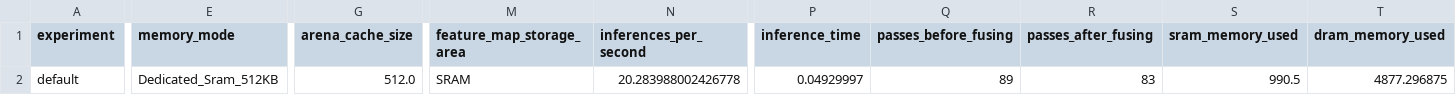
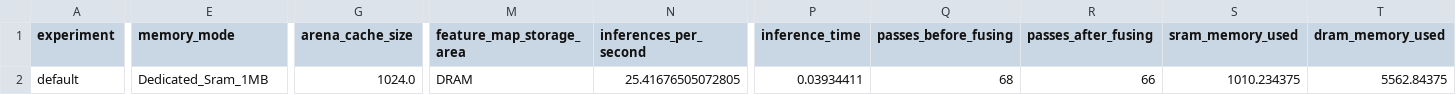
Before and after one commit to AmbiqAI/vela_example_generator, a CSV file: example_models/efficientnet_lite0_s8_lg/efficientnet_lite0_s8_lg_summary_AmbiqLP_PSRAM.csv, drawn as a sheet; only a part is shown, gaps mark what is left out; the diff covers the shown part only; the diff names each change by its address in the sheet, - before the commit and + after, or states it on an @@ line.

Commit message:
regen conlarge, efficienetnet, wav2letter for dedicated SRAM 1MB

```diff
--- a/example_models/efficientnet_lite0_s8_lg/efficientnet_lite0_s8_lg_summary_AmbiqLP_PSRAM.csv
+++ b/example_models/efficientnet_lite0_s8_lg/efficientnet_lite0_s8_lg_summary_AmbiqLP_PSRAM.csv
-E2 (memory_mode): Dedicated_Sram_512KB
+E2 (memory_mode): Dedicated_Sram_1MB
-G2 (arena_cache_size): 512.0
+G2 (arena_cache_size): 1024.0
-M2 (feature_map_storage_area): SRAM
+M2 (feature_map_storage_area): DRAM
-N2 (inferences_per_second): 20.283988002426778
+N2 (inferences_per_second): 25.41676505072805
-P2 (inference_time): 0.04929997
+P2 (inference_time): 0.03934411
-Q2 (passes_before_fusing): 89
+Q2 (passes_before_fusing): 68
-R2 (passes_after_fusing): 83
+R2 (passes_after_fusing): 66
-S2 (sram_memory_used): 990.5
+S2 (sram_memory_used): 1010.234375
-T2 (dram_memory_used): 4877.296875
+T2 (dram_memory_used): 5562.84375
```
Also changed, not shown: 15 edited cells elsewhere in this file, example_models/conlarge_xl/conlarge_xl_summary_AmbiqLP_PSRAM.csv, example_models/wave2letter/wav2letter_pruned_int8_summary_AmbiqLP_PSRAM.csv, 54 other files.
